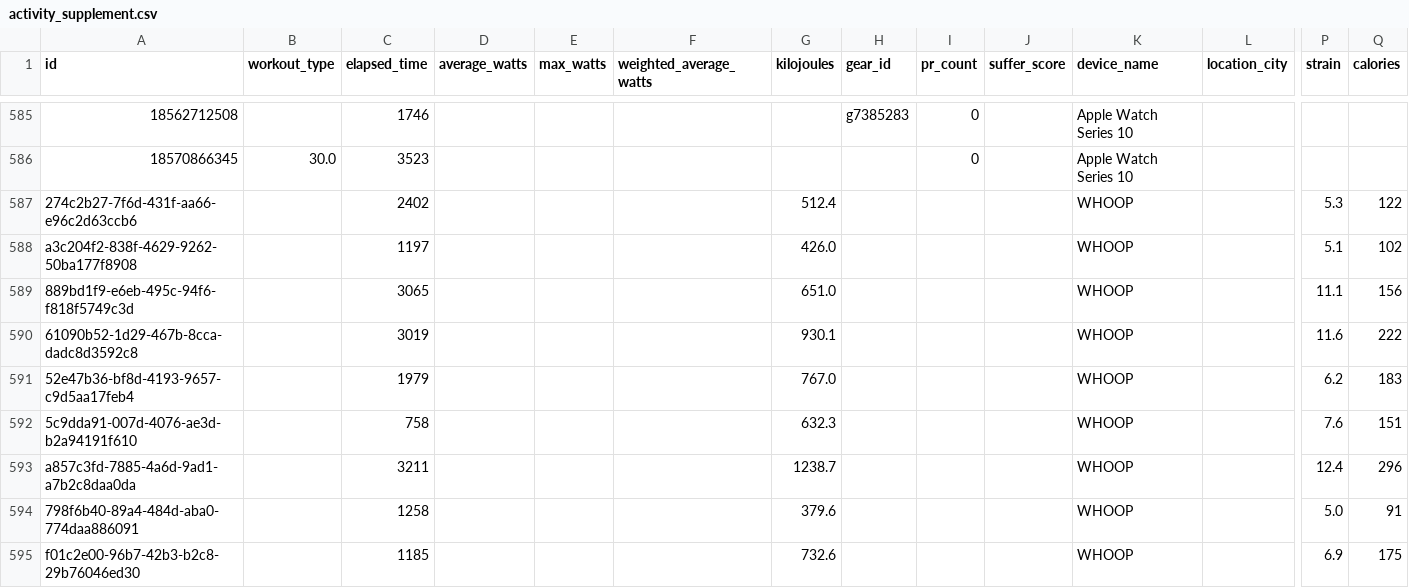
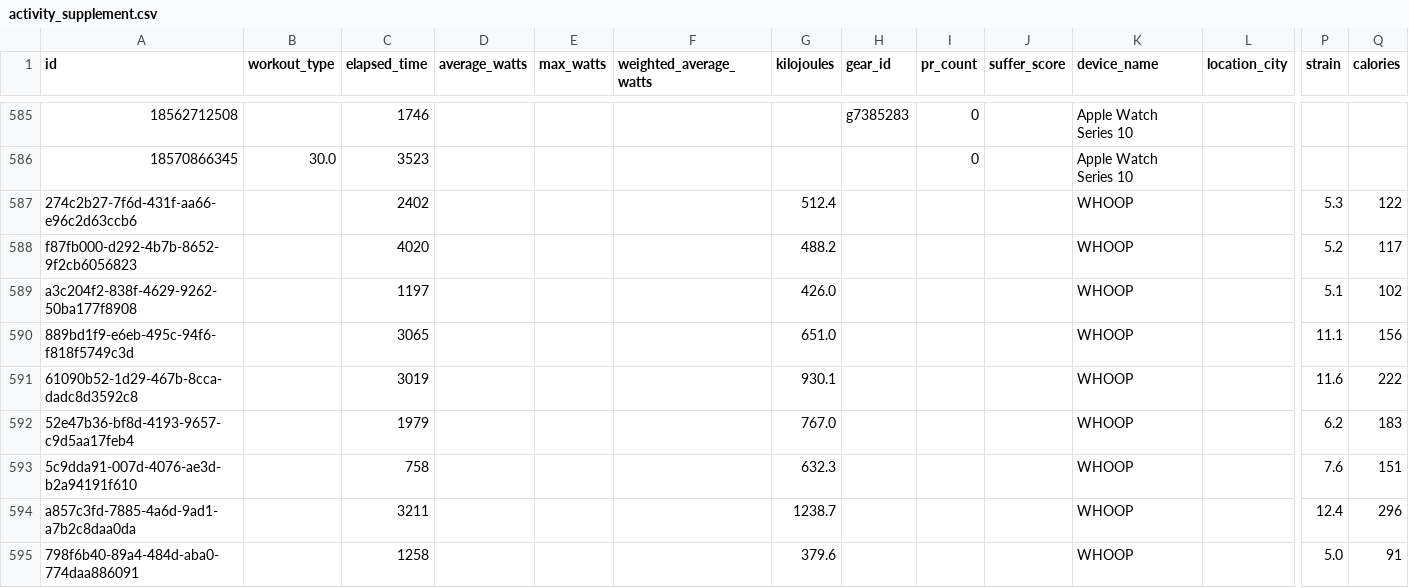
Before and after one commit to adbrigs/strava-training-dashboard, a CSV file: web/public/data/activity_supplement.csv, drawn as a sheet; only a part is shown, gaps mark what is left out; the shorter side is filled out with more unchanged rows; rows hold the shown columns only; the diff names each change by its address in the sheet, - before the commit and + after, or states it on an @@ line.

```diff
--- a/web/public/data/activity_supplement.csv
+++ b/web/public/data/activity_supplement.csv
+row 588: f87fb000-d292-4b7b-8652-9f2cb6056823 |  | 4020 |  |  |  | 488.2 |  |  |  | WHOOP |  | 5.2 | 117
```
Also changed, not shown: web/public/data/activity_data_with_intensity.csv, web/public/data/hr_summaries.csv, 1 other file.
